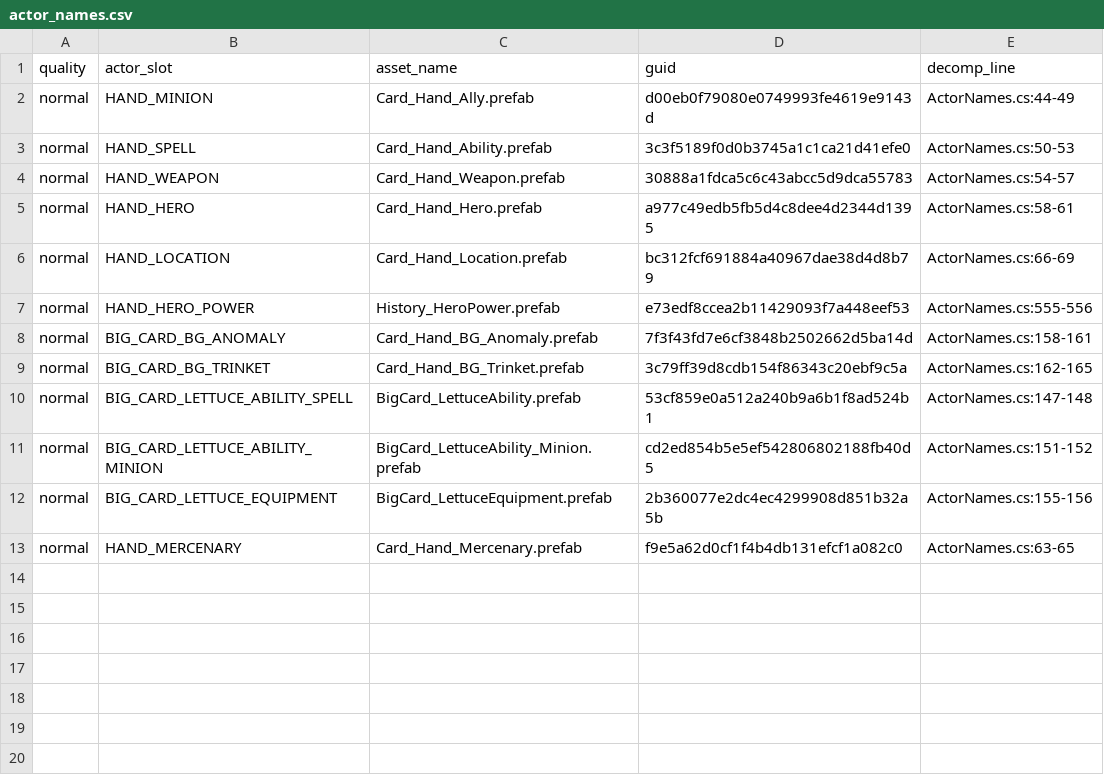
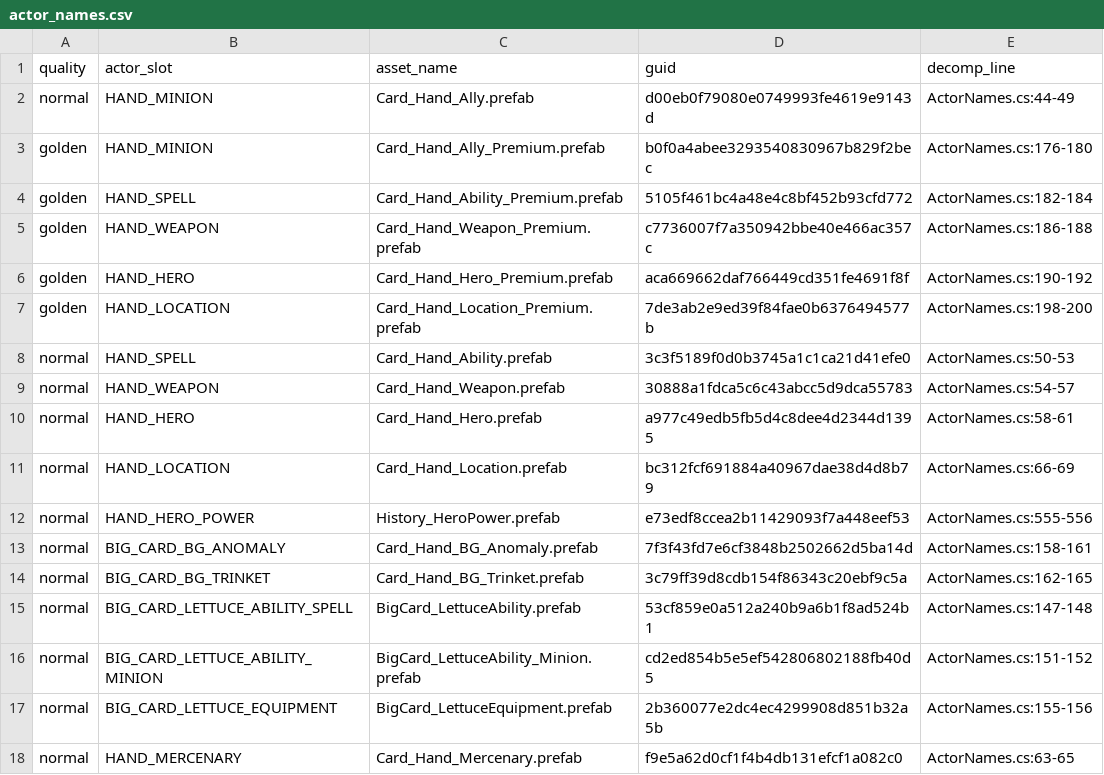
Before and after one commit to Sunchy321/yoggshade, a CSV file: data/actor_names.csv, drawn as a sheet; the diff names each change by its address in the sheet, - before the commit and + after, or states it on an @@ line.

Commit message:
feat(renderer): add GOLDEN frames for five card types

```diff
--- a/data/actor_names.csv
+++ b/data/actor_names.csv
+row 3: golden | HAND_MINION | Card_Hand_Ally_Premium.prefab | b0f0a4abee3293540830967b829f2bec | ActorNames.cs:176-180
+row 4: golden | HAND_SPELL | Card_Hand_Ability_Premium.prefab | 5105f461bc4a48e4c8bf452b93cfd772 | ActorNames.cs:182-184
+row 5: golden | HAND_WEAPON | Card_Hand_Weapon_Premium.prefab | c7736007f7a350942bbe40e466ac357c | ActorNames.cs:186-188
+row 6: golden | HAND_HERO | Card_Hand_Hero_Premium.prefab | aca669662daf766449cd351fe4691f8f | ActorNames.cs:190-192
+row 7: golden | HAND_LOCATION | Card_Hand_Location_Premium.prefab | 7de3ab2e9ed39f84fae0b6376494577b | ActorNames.cs:198-200
```
Also changed, not shown: 22 other files.
